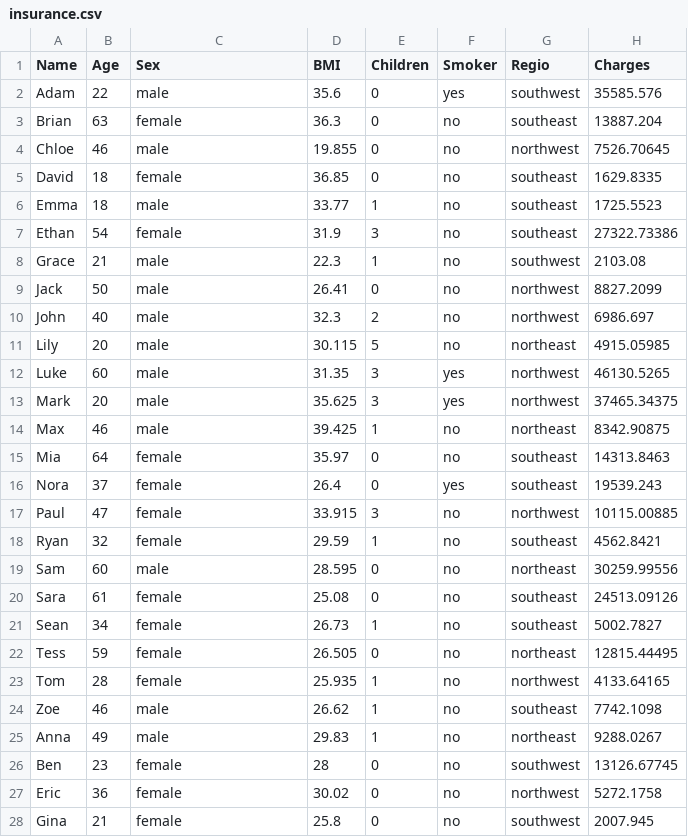
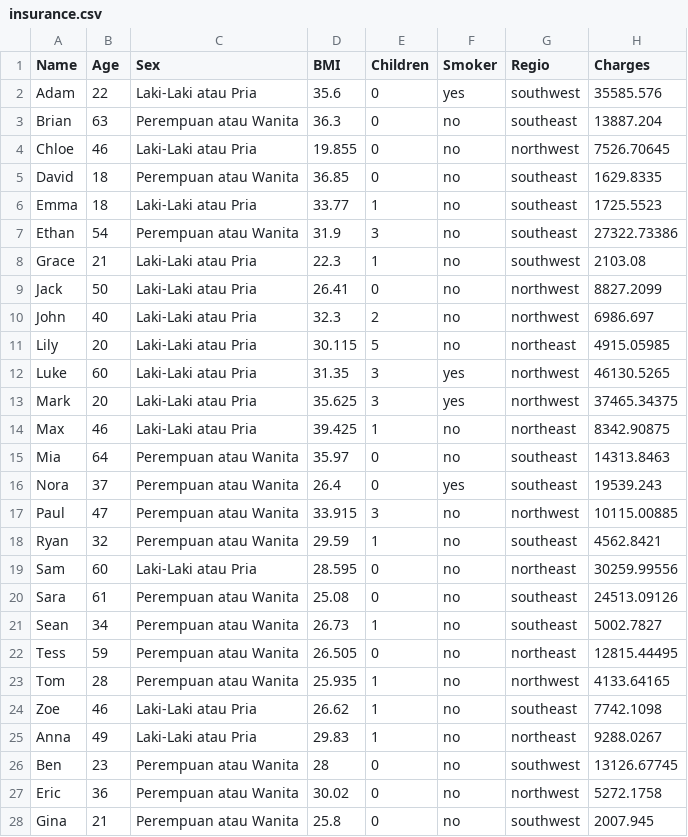
Before and after one commit to garapin/iota2, a CSV file: assets/assets/data/insurance.csv, drawn as a sheet; only a part is shown; the diff covers the shown part only.

```diff
--- a/assets/assets/data/insurance.csv
+++ b/assets/assets/data/insurance.csv
@@ -1,28 +1,28 @@
 Name;Age;Sex;BMI;Children;Smoker;Regio;Charges
-Adam;22;male;35.6;0;yes;southwest;35585.576
-Brian;63;female;36.3;0;no;southeast;13887.204
-Chloe;46;male;19.855;0;no;northwest;7526.70645
-David;18;female;36.85;0;no;southeast;1629.8335
-Emma;18;male;33.77;1;no;southeast;1725.5523
-Ethan;54;female;31.9;3;no;southeast;27322.73386
-Grace;21;male;22.3;1;no;southwest;2103.08
-Jack;50;male;26.41;0;no;northwest;8827.2099
-John;40;male;32.3;2;no;northwest;6986.697
-Lily;20;male;30.115;5;no;northeast;4915.05985
-Luke;60;male;31.35;3;yes;northwest;46130.5265
-Mark;20;male;35.625;3;yes;northwest;37465.34375
-Max;46;male;39.425;1;no;northeast;8342.90875
-Mia;64;female;35.97;0;no;southeast;14313.8463
-Nora;37;female;26.4;0;yes;southeast;19539.243
-Paul;47;female;33.915;3;no;northwest;10115.00885
-Ryan;32;female;29.59;1;no;southeast;4562.8421
-Sam;60;male;28.595;0;no;northeast;30259.99556
-Sara;61;female;25.08;0;no;southeast;24513.09126
-Sean;34;female;26.73;1;no;southeast;5002.7827
-Tess;59;female;26.505;0;no;northeast;12815.44495
-Tom;28;female;25.935;1;no;northwest;4133.64165
-Zoe;46;male;26.62;1;no;southeast;7742.1098
-Anna;49;male;29.83;1;no;northeast;9288.0267
-Ben;23;female;28;0;no;southwest;13126.67745
-Eric;36;female;30.02;0;no;northwest;5272.1758
-Gina;21;female;25.8;0;no;southwest;2007.945
+Adam;22;Laki-Laki atau Pria;35.6;0;yes;southwest;35585.576
+Brian;63;Perempuan atau Wanita;36.3;0;no;southeast;13887.204
+Chloe;46;Laki-Laki atau Pria;19.855;0;no;northwest;7526.70645
+David;18;Perempuan atau Wanita;36.85;0;no;southeast;1629.8335
+Emma;18;Laki-Laki atau Pria;33.77;1;no;southeast;1725.5523
+Ethan;54;Perempuan atau Wanita;31.9;3;no;southeast;27322.73386
+Grace;21;Laki-Laki atau Pria;22.3;1;no;southwest;2103.08
+Jack;50;Laki-Laki atau Pria;26.41;0;no;northwest;8827.2099
+John;40;Laki-Laki atau Pria;32.3;2;no;northwest;6986.697
+Lily;20;Laki-Laki atau Pria;30.115;5;no;northeast;4915.05985
+Luke;60;Laki-Laki atau Pria;31.35;3;yes;northwest;46130.5265
+Mark;20;Laki-Laki atau Pria;35.625;3;yes;northwest;37465.34375
+Max;46;Laki-Laki atau Pria;39.425;1;no;northeast;8342.90875
+Mia;64;Perempuan atau Wanita;35.97;0;no;southeast;14313.8463
+Nora;37;Perempuan atau Wanita;26.4;0;yes;southeast;19539.243
+Paul;47;Perempuan atau Wanita;33.915;3;no;northwest;10115.00885
+Ryan;32;Perempuan atau Wanita;29.59;1;no;southeast;4562.8421
+Sam;60;Laki-Laki atau Pria;28.595;0;no;northeast;30259.99556
+Sara;61;Perempuan atau Wanita;25.08;0;no;southeast;24513.09126
+Sean;34;Perempuan atau Wanita;26.73;1;no;southeast;5002.7827
+Tess;59;Perempuan atau Wanita;26.505;0;no;northeast;12815.44495
+Tom;28;Perempuan atau Wanita;25.935;1;no;northwest;4133.64165
+Zoe;46;Laki-Laki atau Pria;26.62;1;no;southeast;7742.1098
+Anna;49;Laki-Laki atau Pria;29.83;1;no;northeast;9288.0267
+Ben;23;Perempuan atau Wanita;28;0;no;southwest;13126.67745
+Eric;36;Perempuan atau Wanita;30.02;0;no;northwest;5272.1758
+Gina;21;Perempuan atau Wanita;25.8;0;no;southwest;2007.945
```
Also changed, not shown: 3 edited cells elsewhere in this file, 4 other files.
